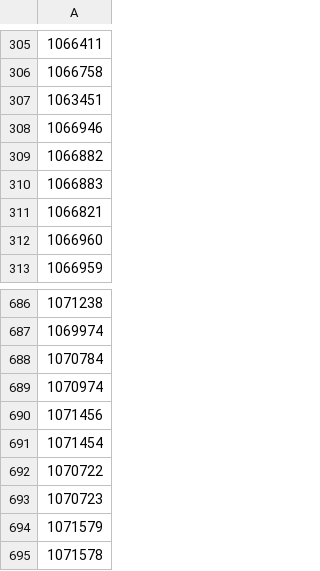
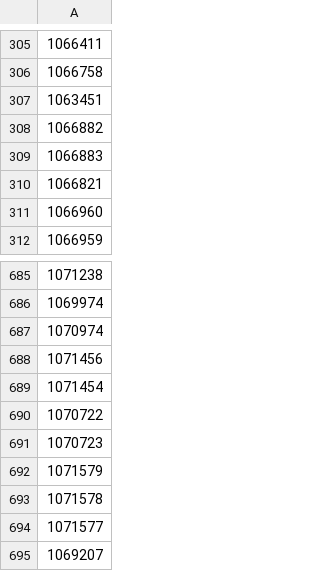
Before and after one commit to adriangcanada72-star/cards, a CSV file: instock.csv, drawn as a sheet; only a part is shown, gaps mark what is left out; the shorter side is filled out with more unchanged rows; the diff names each change by its address in the sheet, - before the commit and + after, or states it on an @@ line.

Commit message:
Update in-stock SKUs 2026-06-20 06:50 UTC

```diff
--- a/instock.csv
+++ b/instock.csv
-row 308: 1066946
-row 688: 1070784
```
